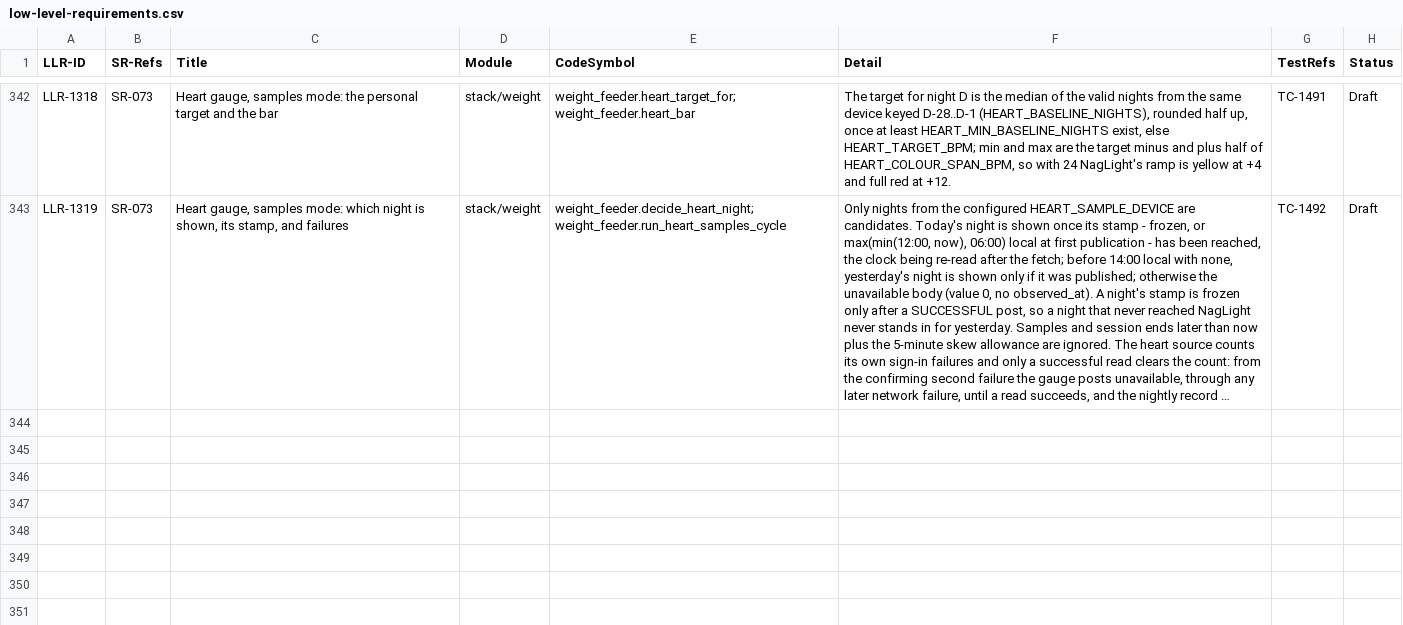
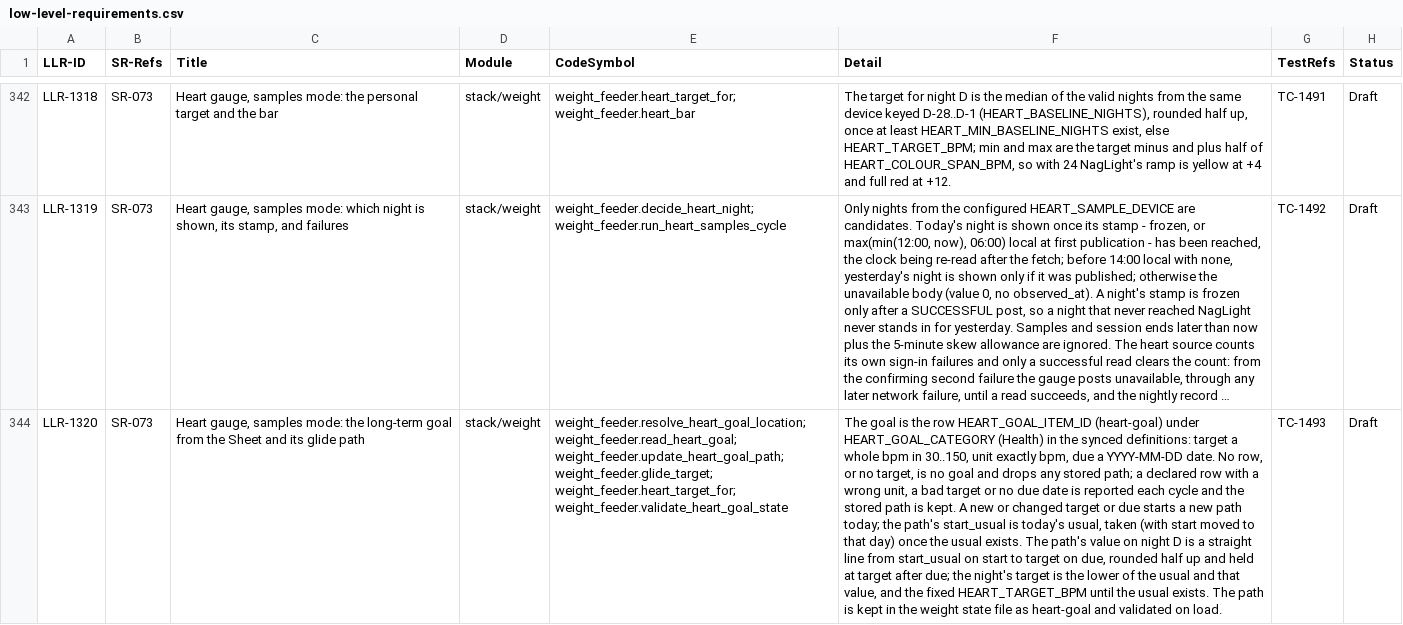
Before and after one commit to diytechy/MiniPC-Deployer, a CSV file: docs/requirements/low-level-requirements.csv, drawn as a sheet; only a part is shown, gaps mark what is left out; long unchanged cells end in …; the diff names each change by its address in the sheet, - before the commit and + after, or states it on an @@ line.

```diff
--- a/docs/requirements/low-level-requirements.csv
+++ b/docs/requirements/low-level-requirements.csv
+row 344: LLR-1320 | SR-073 | Heart gauge, samples mode: the long-term goal from the Sheet and its glide path | stack/weight | weight_feeder.resolve_heart_goal_location; weight_feeder.read_heart_goal; weight_feeder.update_heart_goal_path; weight_feeder.glide_target; weight_feeder.heart_target_for; weight_feeder.validate_heart_goal_state | The goal is the row HEART_GOAL_ITEM_ID (heart-goal) under HEART_GOAL_CATEGORY (Health) in the synced definitions: target a whole bpm in 30..150, unit exactly bpm, due a YYYY-MM-DD date. No row, or no target, is no goal and drops any stored path; a declared row with a wrong unit, a bad target or no due date is reported each cycle and the stored path is kept. A new or changed target or due starts a new path today; the path's start_usual is today's usual, taken (with start moved to that day) once the usual exists. The path's value on night D is a straight line from start_usual on start to target on due, rounded half up and held at target after due; the night's target is the lower of the usual and that value, and the fixed HEART_TARGET_BPM until the usual exists. The path is kept in the weight state file as heart-goal and validated on load. | TC-1493 | Draft
```
Also changed, not shown: docs/requirements/system-requirements.csv, 7 other files.
